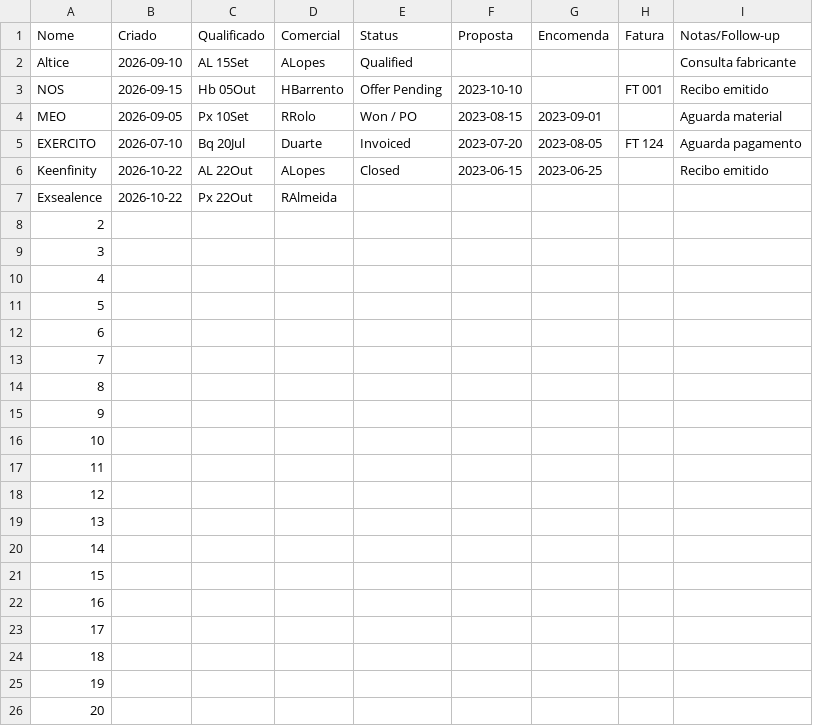
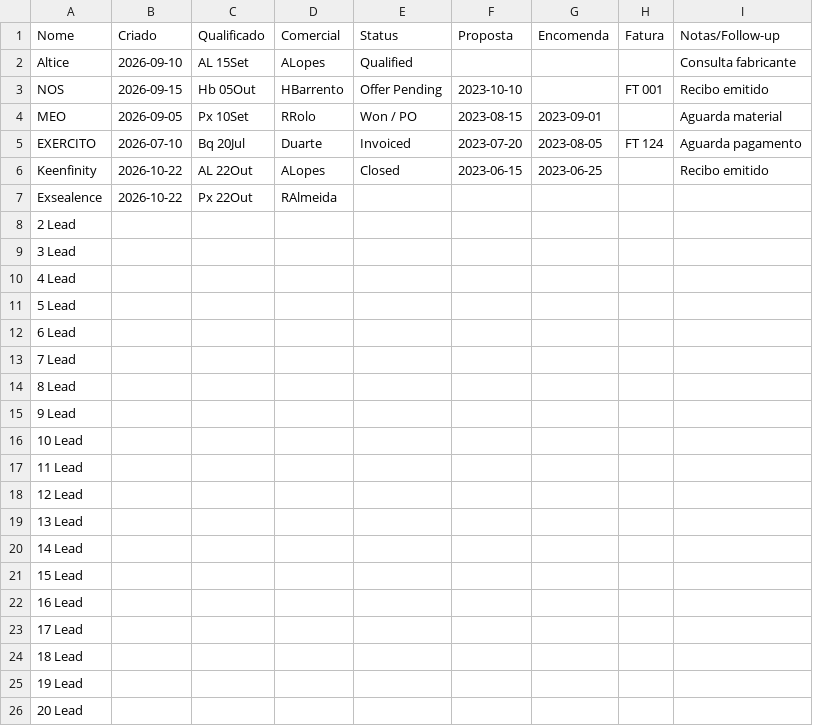
Before and after one commit to pxavier63/Track-Leads, a CSV file: LeadsDashboard.csv, drawn as a sheet.

Commit message:
Clean up LeadsDashboard.csv and add leads
Removed empty rows and added new lead entries.

```diff
--- a/LeadsDashboard.csv
+++ b/LeadsDashboard.csv
@@ -7,20 +7,20 @@ Keenfinity,2026-10-22,AL 22Out,ALopes,Closed,2023-06-15,2023-06-25,,Recibo emiti
 Exsealence,2026-10-22,Px  22Out,RAlmeida,,,,,
-2,,,,,,,,
-3,,,,,,,,
-4,,,,,,,,
-5,,,,,,,,
-6,,,,,,,,
-7,,,,,,,,
-8,,,,,,,,
-9,,,,,,,,
-10,,,,,,,,
-11,,,,,,,,
-12,,,,,,,,
-13,,,,,,,,
-14,,,,,,,,
-15,,,,,,,,
-16,,,,,,,,
-17,,,,,,,,
-18,,,,,,,,
-19,,,,,,,,
-20,,,,,,,,
+2 Lead,,,,,,,,
+3 Lead,,,,,,,,
+4 Lead,,,,,,,,
+5 Lead,,,,,,,,
+6 Lead,,,,,,,,
+7 Lead,,,,,,,,
+8 Lead,,,,,,,,
+9 Lead,,,,,,,,
+10 Lead,,,,,,,,
+11 Lead,,,,,,,,
+12 Lead,,,,,,,,
+13 Lead,,,,,,,,
+14 Lead,,,,,,,,
+15 Lead,,,,,,,,
+16 Lead,,,,,,,,
+17 Lead,,,,,,,,
+18 Lead,,,,,,,,
+19 Lead,,,,,,,,
+20 Lead,,,,,,,,
```
